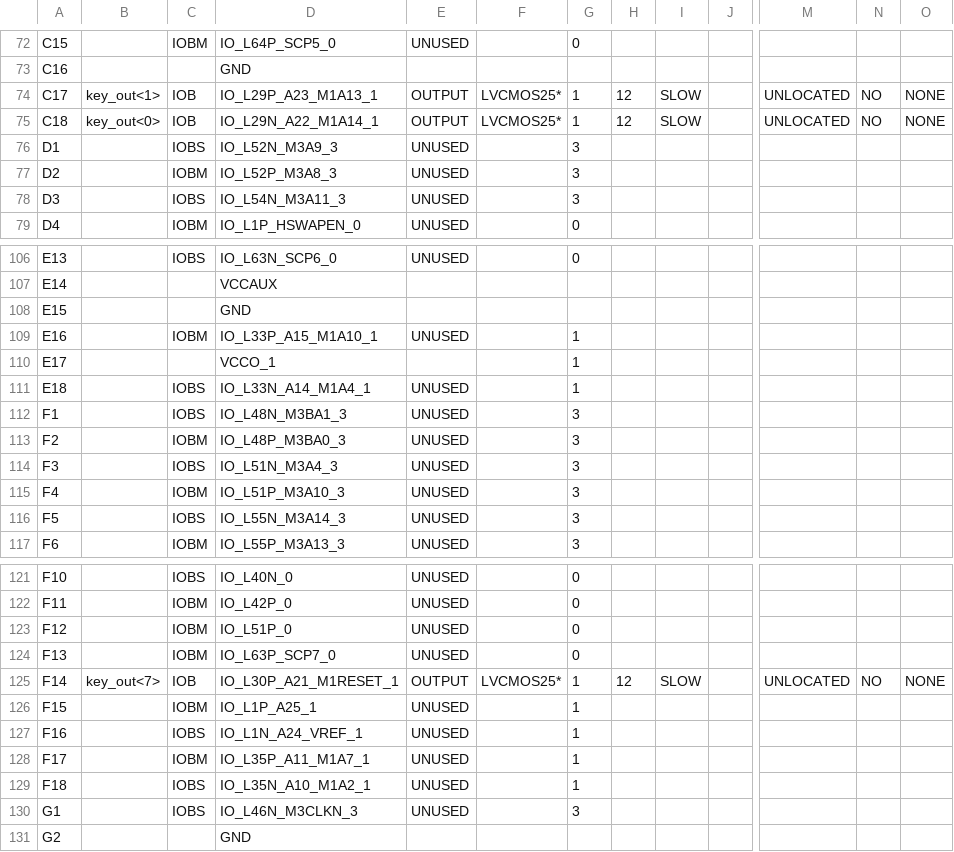
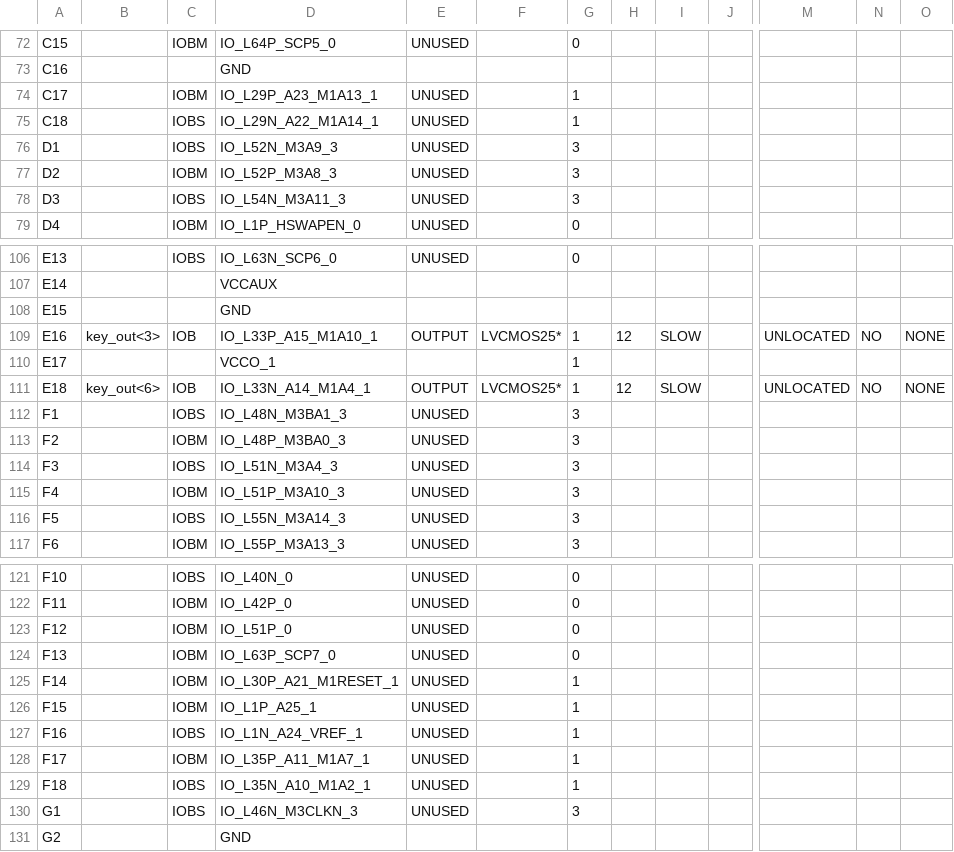
Before and after one commit to cheniel/octave-keyboard, a CSV file: OctaveKeyboard/OctaveKeyboardTop_pad.csv, drawn as a sheet; only a part is shown, gaps mark what is left out; the diff covers the shown part only; the diff names each change by its address in the sheet, - before the commit and + after, or states it on an @@ line.

```diff
--- a/OctaveKeyboard/OctaveKeyboardTop_pad.csv
+++ b/OctaveKeyboard/OctaveKeyboardTop_pad.csv
-B74: key_out<1>
+B74: (empty)
-C74: IOB
+C74: IOBM
-E74:E75: OUTPUT
+E74:E75: UNUSED
-F74:F75: LVCMOS25*
+F74:F75: (empty)
-H74:H75: 12
+H74:H75: (empty)
-I74:I75: SLOW
+I74:I75: (empty)
-M74:M75: UNLOCATED
+M74:M75: (empty)
-N74:N75: NO
+N74:N75: (empty)
-O74:O75: NONE
+O74:O75: (empty)
-B75: key_out<0>
+B75: (empty)
-C75: IOB
+C75: IOBS
-B109: (empty)
+B109: key_out<3>
-C109: IOBM
+C109: IOB
-E109: UNUSED
+E109: OUTPUT
-F109: (empty)
+F109: LVCMOS25*
-H109: (empty)
+H109: 12
-I109: (empty)
+I109: SLOW
-M109: (empty)
+M109: UNLOCATED
-N109: (empty)
+N109: NO
-O109: (empty)
+O109: NONE
-B111: (empty)
+B111: key_out<6>
-C111: IOBS
+C111: IOB
-E111: UNUSED
+E111: OUTPUT
-F111: (empty)
+F111: LVCMOS25*
-H111: (empty)
+H111: 12
-I111: (empty)
+I111: SLOW
-M111: (empty)
+M111: UNLOCATED
-N111: (empty)
+N111: NO
-O111: (empty)
+O111: NONE
-B125: key_out<7>
+B125: (empty)
-C125: IOB
+C125: IOBM
-E125: OUTPUT
+E125: UNUSED
-F125: LVCMOS25*
+F125: (empty)
-H125: 12
+H125: (empty)
-I125: SLOW
+I125: (empty)
-M125: UNLOCATED
+M125: (empty)
-N125: NO
+N125: (empty)
-O125: NONE
+O125: (empty)
```
Also changed, not shown: 31 edited cells elsewhere in this file, 29 other files.
